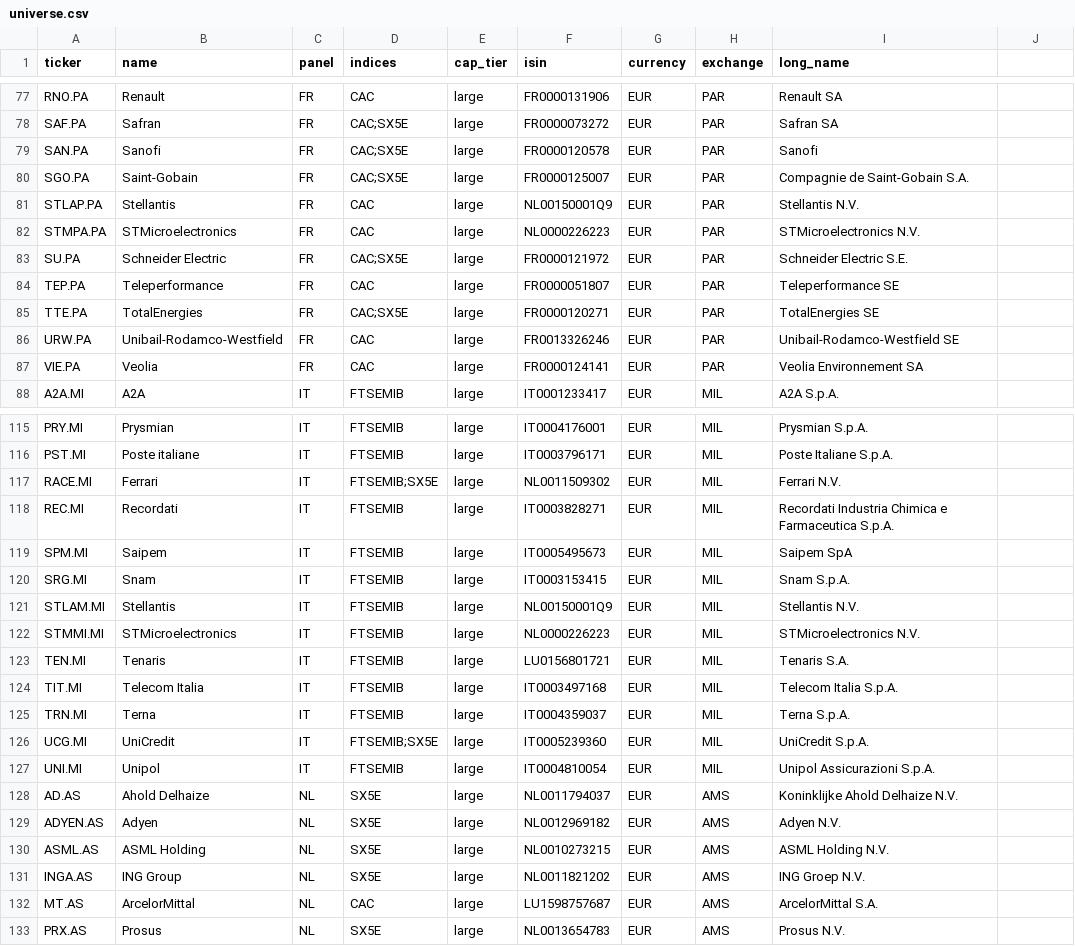
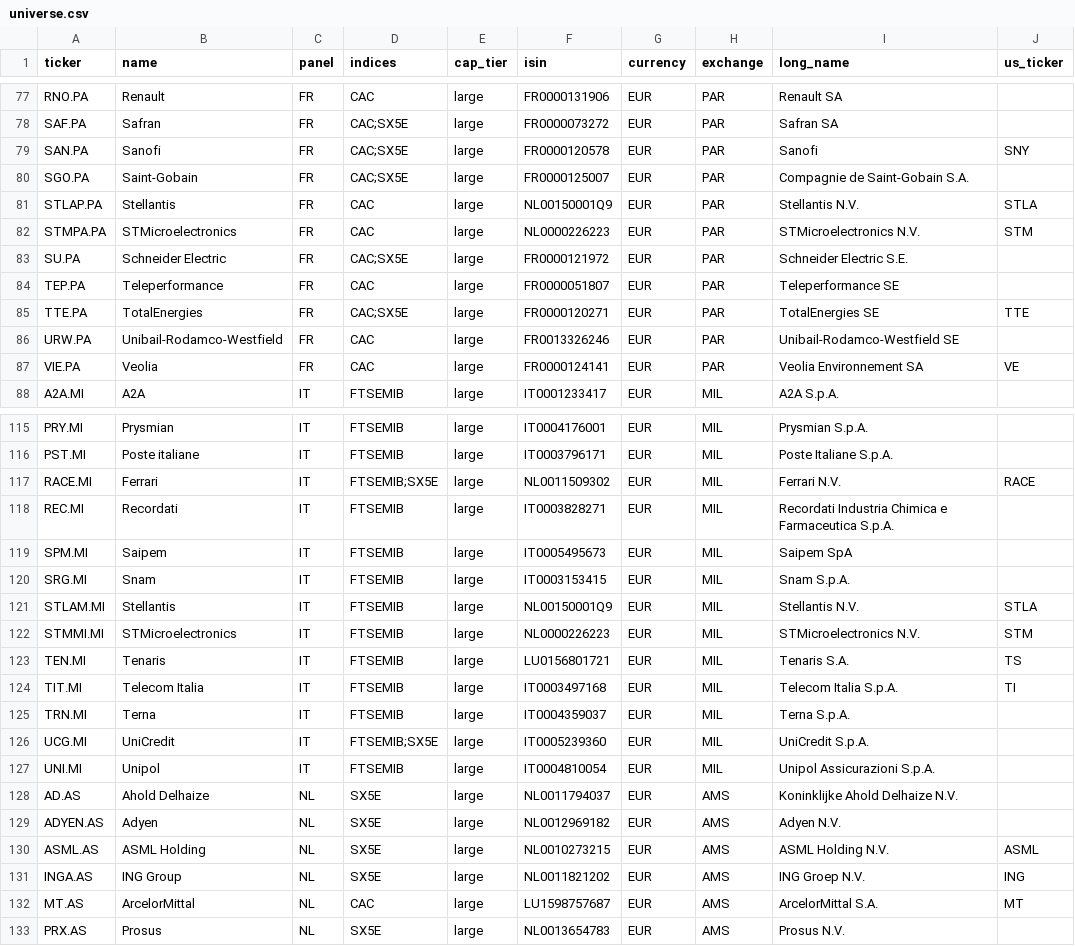
Before and after one commit to marcomazzon27-prog/analyst-snapshot, a CSV file: universe.csv, drawn as a sheet; only a part is shown, gaps mark what is left out; the diff covers the shown part only.

```diff
--- a/universe.csv
+++ b/universe.csv
@@ -1 +1 @@
-ticker,name,panel,indices,cap_tier,isin,currency,exchange,long_name
+ticker,name,panel,indices,cap_tier,isin,currency,exchange,long_name,us_ticker
@@ -79 +79 @@ SAF.PA,Safran,FR,CAC;SX5E,large,FR0000073272,EUR,PAR,Safran SA
-SAN.PA,Sanofi,FR,CAC;SX5E,large,FR0000120578,EUR,PAR,Sanofi
+SAN.PA,Sanofi,FR,CAC;SX5E,large,FR0000120578,EUR,PAR,Sanofi,SNY
@@ -81,2 +81,2 @@ SGO.PA,Saint-Gobain,FR,CAC;SX5E,large,FR0000125007,EUR,PAR,Compagnie de Saint-Go
-STLAP.PA,Stellantis,FR,CAC,large,NL00150001Q9,EUR,PAR,Stellantis N.V.
-STMPA.PA,STMicroelectronics,FR,CAC,large,NL0000226223,EUR,PAR,STMicroelectronics N.V.
+STLAP.PA,Stellantis,FR,CAC,large,NL00150001Q9,EUR,PAR,Stellantis N.V.,STLA
+STMPA.PA,STMicroelectronics,FR,CAC,large,NL0000226223,EUR,PAR,STMicroelectronics N.V.,STM
@@ -85 +85 @@ TEP.PA,Teleperformance,FR,CAC,large,FR0000051807,EUR,PAR,Teleperformance SE
-TTE.PA,TotalEnergies,FR,CAC;SX5E,large,FR0000120271,EUR,PAR,TotalEnergies SE
+TTE.PA,TotalEnergies,FR,CAC;SX5E,large,FR0000120271,EUR,PAR,TotalEnergies SE,TTE
@@ -87 +87 @@ URW.PA,Unibail-Rodamco-Westfield,FR,CAC,large,FR0013326246,EUR,PAR,Unibail-Rodam
-VIE.PA,Veolia,FR,CAC,large,FR0000124141,EUR,PAR,Veolia Environnement SA
+VIE.PA,Veolia,FR,CAC,large,FR0000124141,EUR,PAR,Veolia Environnement SA,VE
@@ -117 +117 @@ PST.MI,Poste italiane,IT,FTSEMIB,large,IT0003796171,EUR,MIL,Poste Italiane S.p.A
-RACE.MI,Ferrari,IT,FTSEMIB;SX5E,large,NL0011509302,EUR,MIL,Ferrari N.V.
+RACE.MI,Ferrari,IT,FTSEMIB;SX5E,large,NL0011509302,EUR,MIL,Ferrari N.V.,RACE
@@ -121,4 +121,4 @@ SRG.MI,Snam,IT,FTSEMIB,large,IT0003153415,EUR,MIL,Snam S.p.A.
-STLAM.MI,Stellantis,IT,FTSEMIB,large,NL00150001Q9,EUR,MIL,Stellantis N.V.
-STMMI.MI,STMicroelectronics,IT,FTSEMIB,large,NL0000226223,EUR,MIL,STMicroelectronics N.V.
-TEN.MI,Tenaris,IT,FTSEMIB,large,LU0156801721,EUR,MIL,Tenaris S.A.
-TIT.MI,Telecom Italia,IT,FTSEMIB,large,IT0003497168,EUR,MIL,Telecom Italia S.p.A.
+STLAM.MI,Stellantis,IT,FTSEMIB,large,NL00150001Q9,EUR,MIL,Stellantis N.V.,STLA
+STMMI.MI,STMicroelectronics,IT,FTSEMIB,large,NL0000226223,EUR,MIL,STMicroelectronics N.V.,STM
+TEN.MI,Tenaris,IT,FTSEMIB,large,LU0156801721,EUR,MIL,Tenaris S.A.,TS
+TIT.MI,Telecom Italia,IT,FTSEMIB,large,IT0003497168,EUR,MIL,Telecom Italia S.p.A.,TI
@@ -130,3 +130,3 @@ ADYEN.AS,Adyen,NL,SX5E,large,NL0012969182,EUR,AMS,Adyen N.V.
-ASML.AS,ASML Holding,NL,SX5E,large,NL0010273215,EUR,AMS,ASML Holding N.V.
-INGA.AS,ING Group,NL,SX5E,large,NL0011821202,EUR,AMS,ING Groep N.V.
-MT.AS,ArcelorMittal,NL,CAC,large,LU1598757687,EUR,AMS,ArcelorMittal S.A.
+ASML.AS,ASML Holding,NL,SX5E,large,NL0010273215,EUR,AMS,ASML Holding N.V.,ASML
+INGA.AS,ING Group,NL,SX5E,large,NL0011821202,EUR,AMS,ING Groep N.V.,ING
+MT.AS,ArcelorMittal,NL,CAC,large,LU1598757687,EUR,AMS,ArcelorMittal S.A.,MT
```
Also changed, not shown: 33 edited cells elsewhere in this file.
